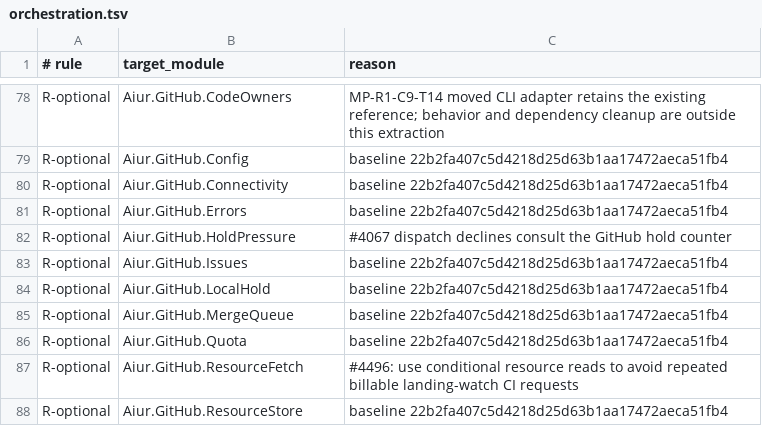
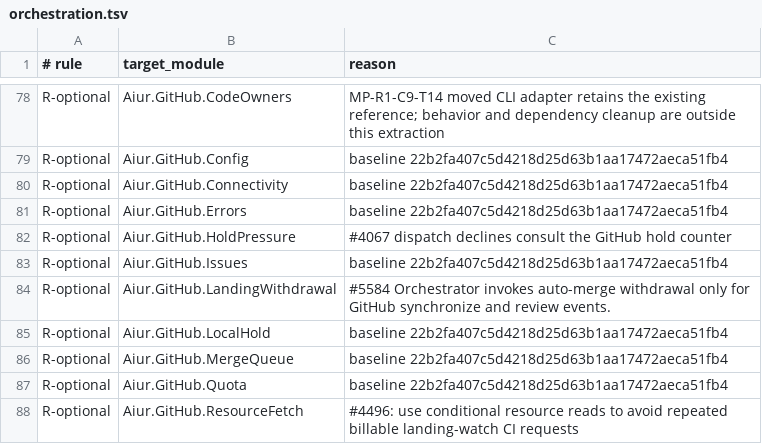
Before and after one commit to aiur-team/aiur, a TSV file: scripts/components/allowlist/orchestration.tsv, drawn as a sheet; only a part is shown, gaps mark what is left out; the shorter side is filled out with more unchanged rows.

```diff
--- a/scripts/components/allowlist/orchestration.tsv
+++ b/scripts/components/allowlist/orchestration.tsv
@@ -83,2 +83,3 @@ R-optional	Aiur.GitHub.HoldPressure	#4067 dispatch declines consult the GitHub h
 R-optional	Aiur.GitHub.Issues	baseline 22b2fa407c5d4218d25d63b1aa17472aeca51fb4
+R-optional	Aiur.GitHub.LandingWithdrawal	#5584 Orchestrator invokes auto-merge withdrawal only for GitHub synchronize and review events.
 R-optional	Aiur.GitHub.LocalHold	baseline 22b2fa407c5d4218d25d63b1aa17472aeca51fb4
```
Also changed, not shown: 2 other files.
